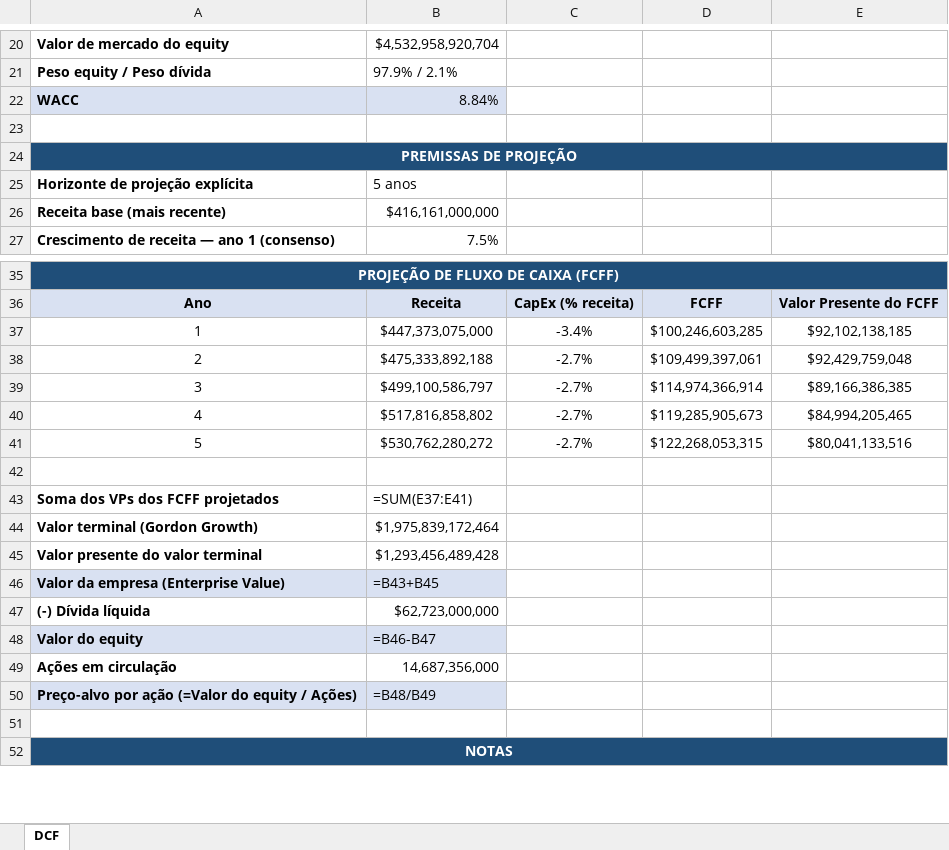
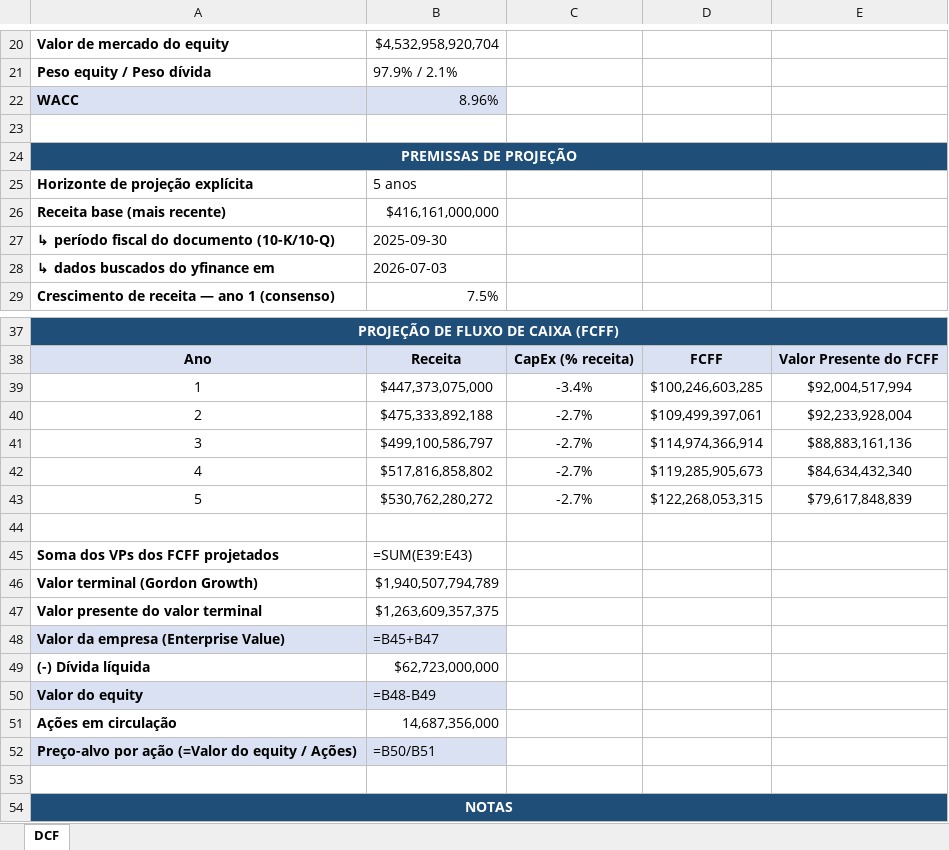
Before and after one commit to bernardoNannetti/valuation-dashboard, an Excel workbook: valuations/AAPL.xlsx, sheet DCF, drawn as a sheet; only a part is shown, gaps mark what is left out; values as stored, in another font and other column widths than the file's, no borders; formulas without a stored value are shown as written; addresses are those after the commit; the diff covers the shown part only; the diff names each change by its address in the sheet, - before the commit and + after, or states it on an @@ line.

```diff
--- a/valuations/AAPL.xlsx (sheet DCF)
+++ b/valuations/AAPL.xlsx (sheet DCF)
-B22: 8.84%
+B22: 8.96%
+row 27: ↳ período fiscal do documento (10-K/10-Q) | 2025-09-30
+row 28: ↳ dados buscados do yfinance em | 2026-07-03
-E39: $92,102,138,185
+E39: $92,004,517,994
-E40: $92,429,759,048
+E40: $92,233,928,004
-E41: $89,166,386,385
+E41: $88,883,161,136
-E42: $84,994,205,465
+E42: $84,634,432,340
-E43: $80,041,133,516
+E43: $79,617,848,839
-B45: =SUM(E37:E41)
+B45: =SUM(E39:E43)
-B46: $1,975,839,172,464
+B46: $1,940,507,794,789
-B47: $1,293,456,489,428
+B47: $1,263,609,357,375
-B48: =B43+B45
+B48: =B45+B47
-B50: =B46-B47
+B50: =B48-B49
-B52: =B48/B49
+B52: =B50/B51
```
Also changed, not shown: 3 edited cells and row numbers in column A elsewhere in this sheet, valuations/AMZN.xlsx, valuations/GOOGL.xlsx, 7 other files.
